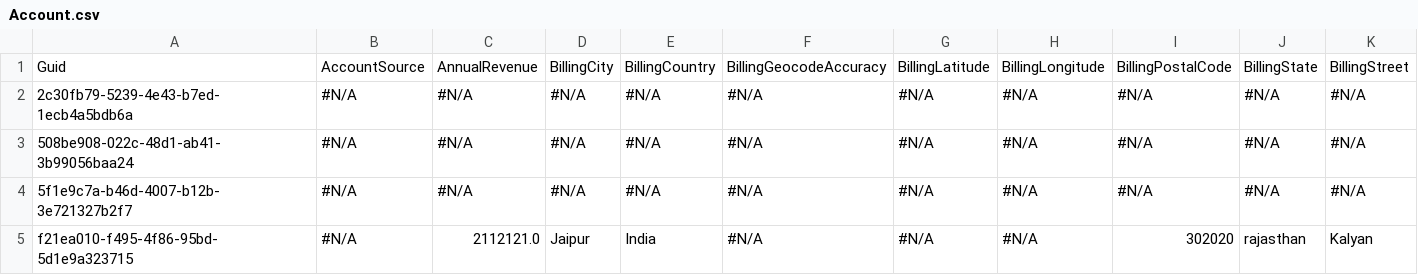
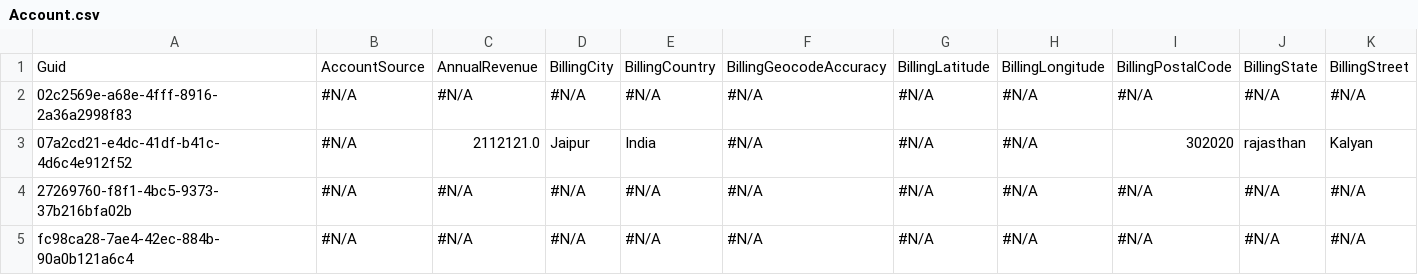
Before and after one commit to wclapier/release-test, a CSV file: Account.csv, drawn as a sheet; only a part is shown; removed rows and columns are numbered as before the commit, all else as after; rows hold the shown columns only; the diff names each change by its address in the sheet, - before the commit and + after, or states it on an @@ line.

Commit message:
Saved data from the control instance into the repository master branch

```diff
--- a/Account.csv
+++ b/Account.csv
-A2: 2c30fb79-5239-4e43-b7ed-1ecb4a5bdb6a
+A2: 02c2569e-a68e-4fff-8916-2a36a2998f83
+row 3: 07a2cd21-e4dc-41df-b41c-4d6c4e912f52 | #N/A | 2112121.0 | Jaipur | India | #N/A | #N/A | #N/A | 302020 | rajasthan | Kalyan
-A4: 508be908-022c-48d1-ab41-3b99056baa24
+A4: 27269760-f8f1-4bc5-9373-37b216bfa02b
-A5: 5f1e9c7a-b46d-4007-b12b-3e721327b2f7
+A5: fc98ca28-7ae4-42ec-884b-90a0b121a6c4
-row 5: f21ea010-f495-4f86-95bd-5d1e9a323715 | #N/A | 2112121.0 | Jaipur | India | #N/A | #N/A | #N/A | 302020 | rajasthan | Kalyan
```
